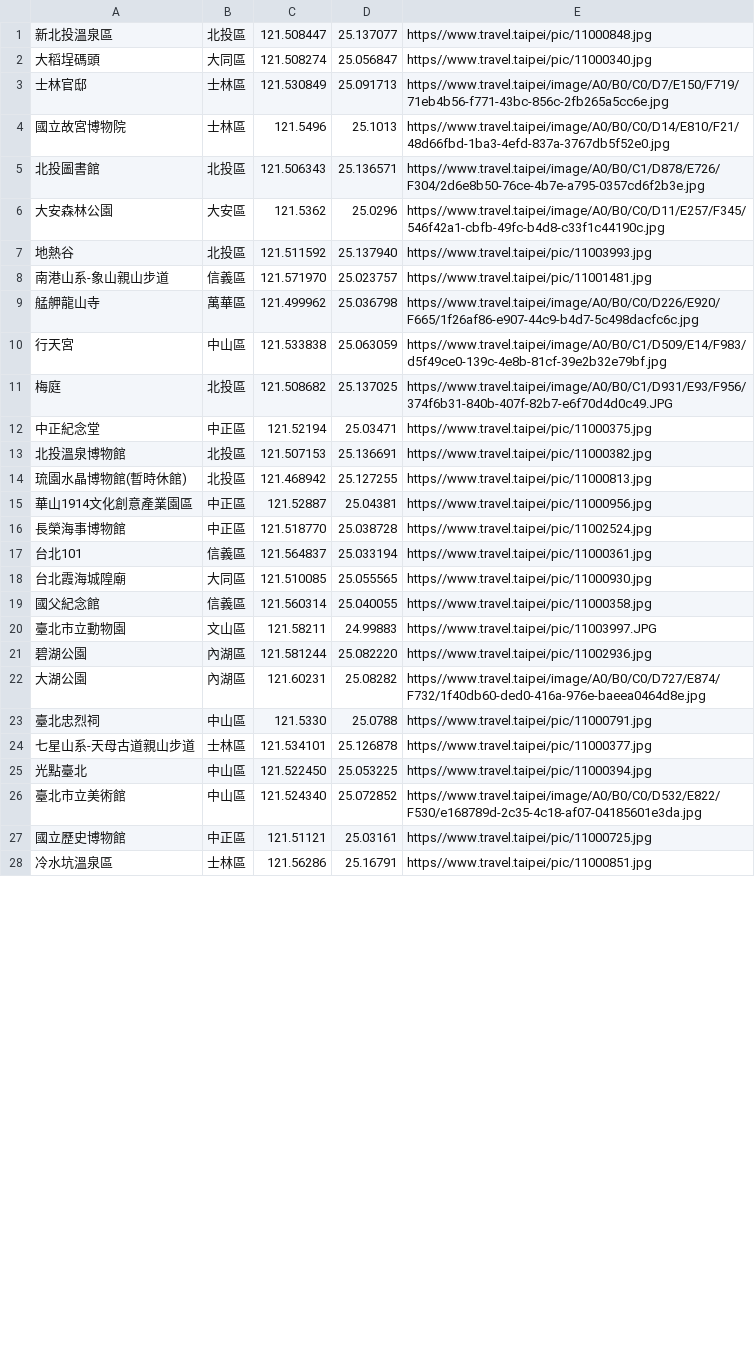
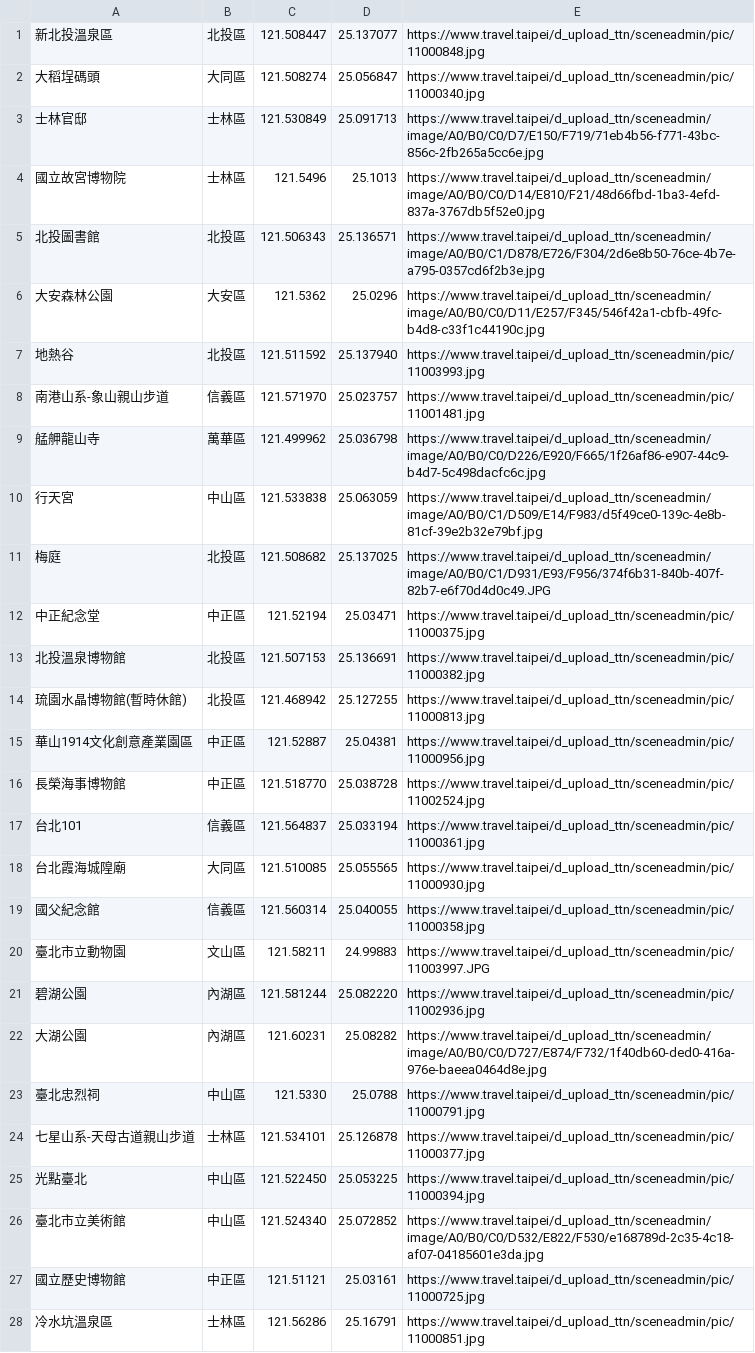
Before and after one commit to ann-yachen/week-3, a CSV file: data.csv, drawn as a sheet; only a part is shown; the diff covers the shown part only.

Commit message:
Update assignment of week-3: request-1, 2, 3
Update request-1 as request-1.py and data.csv, request-2 as request-2.py and movie.txt, and request-3 as index.html and style.css
Request-1: modified output for the 1st img file url
Request-2: created files (request-2.py, movie.txt)
Request-3: updated css for top-img fitting into div box

```diff
--- a/data.csv
+++ b/data.csv
@@ -1,28 +1,28 @@
-新北投溫泉區,北投區,121.508447,25.137077,https//www.travel.taipei/pic/11000848.jpg
-大稻埕碼頭,大同區,121.508274,25.056847,https//www.travel.taipei/pic/11000340.jpg
-士林官邸,士林區,121.530849,25.091713,https//www.travel.taipei/image/A0/B0/C0/D7/E150/F719/71eb4b56-f771-43bc-856c-2fb265a5cc6e.jpg
-國立故宮博物院,士林區,121.5496,25.1013,https//www.travel.taipei/image/A0/B0/C0/D14/E810/F21/48d66fbd-1ba3-4efd-837a-3767db5f52e0.jpg
-北投圖書館,北投區,121.506343,25.136571,https//www.travel.taipei/image/A0/B0/C1/D878/E726/F304/2d6e8b50-76ce-4b7e-a795-0357cd6f2b3e.jpg
-大安森林公園,大安區,121.5362,25.0296,https//www.travel.taipei/image/A0/B0/C0/D11/E257/F345/546f42a1-cbfb-49fc-b4d8-c33f1c44190c.jpg
-地熱谷,北投區,121.511592,25.137940,https//www.travel.taipei/pic/11003993.jpg
-南港山系-象山親山步道,信義區,121.571970,25.023757,https//www.travel.taipei/pic/11001481.jpg
-艋舺龍山寺,萬華區,121.499962,25.036798,https//www.travel.taipei/image/A0/B0/C0/D226/E920/F665/1f26af86-e907-44c9-b4d7-5c498dacfc6c.jpg
-行天宮,中山區,121.533838,25.063059,https//www.travel.taipei/image/A0/B0/C1/D509/E14/F983/d5f49ce0-139c-4e8b-81cf-39e2b32e79bf.jpg
-梅庭,北投區,121.508682,25.137025,https//www.travel.taipei/image/A0/B0/C1/D931/E93/F956/374f6b31-840b-407f-82b7-e6f70d4d0c49.JPG
-中正紀念堂,中正區,121.52194,25.03471,https//www.travel.taipei/pic/11000375.jpg
-北投溫泉博物館,北投區,121.507153,25.136691,https//www.travel.taipei/pic/11000382.jpg
-琉園水晶博物館(暫時休館),北投區,121.468942,25.127255,https//www.travel.taipei/pic/11000813.jpg
-華山1914文化創意產業園區,中正區,121.52887,25.04381,https//www.travel.taipei/pic/11000956.jpg
-長榮海事博物館,中正區,121.518770,25.038728,https//www.travel.taipei/pic/11002524.jpg
-台北101,信義區,121.564837,25.033194,https//www.travel.taipei/pic/11000361.jpg
-台北霞海城隍廟,大同區,121.510085,25.055565,https//www.travel.taipei/pic/11000930.jpg
-國父紀念館,信義區,121.560314,25.040055,https//www.travel.taipei/pic/11000358.jpg
-臺北市立動物園,文山區,121.58211,24.99883,https//www.travel.taipei/pic/11003997.JPG
-碧湖公園,內湖區,121.581244,25.082220,https//www.travel.taipei/pic/11002936.jpg
-大湖公園,內湖區,121.60231,25.08282,https//www.travel.taipei/image/A0/B0/C0/D727/E874/F732/1f40db60-ded0-416a-976e-baeea0464d8e.jpg
-臺北忠烈祠,中山區,121.5330,25.0788,https//www.travel.taipei/pic/11000791.jpg
-七星山系-天母古道親山步道,士林區,121.534101,25.126878,https//www.travel.taipei/pic/11000377.jpg
-光點臺北,中山區,121.522450,25.053225,https//www.travel.taipei/pic/11000394.jpg
-臺北市立美術館,中山區,121.524340,25.072852,https//www.travel.taipei/image/A0/B0/C0/D532/E822/F530/e168789d-2c35-4c18-af07-04185601e3da.jpg
-國立歷史博物館,中正區,121.51121,25.03161,https//www.travel.taipei/pic/11000725.jpg
-冷水坑溫泉區,士林區,121.56286,25.16791,https//www.travel.taipei/pic/11000851.jpg
+新北投溫泉區,北投區,121.508447,25.137077,https://www.travel.taipei/d_upload_ttn/sceneadmin/pic/11000848.jpg
+大稻埕碼頭,大同區,121.508274,25.056847,https://www.travel.taipei/d_upload_ttn/sceneadmin/pic/11000340.jpg
+士林官邸,士林區,121.530849,25.091713,https://www.travel.taipei/d_upload_ttn/sceneadmin/image/A0/B0/C0/D7/E150/F719/71eb4b56-f771-43bc-856c-2fb265a5cc6e.jpg
+國立故宮博物院,士林區,121.5496,25.1013,https://www.travel.taipei/d_upload_ttn/sceneadmin/image/A0/B0/C0/D14/E810/F21/48d66fbd-1ba3-4efd-837a-3767db5f52e0.jpg
+北投圖書館,北投區,121.506343,25.136571,https://www.travel.taipei/d_upload_ttn/sceneadmin/image/A0/B0/C1/D878/E726/F304/2d6e8b50-76ce-4b7e-a795-0357cd6f2b3e.jpg
+大安森林公園,大安區,121.5362,25.0296,https://www.travel.taipei/d_upload_ttn/sceneadmin/image/A0/B0/C0/D11/E257/F345/546f42a1-cbfb-49fc-b4d8-c33f1c44190c.jpg
+地熱谷,北投區,121.511592,25.137940,https://www.travel.taipei/d_upload_ttn/sceneadmin/pic/11003993.jpg
+南港山系-象山親山步道,信義區,121.571970,25.023757,https://www.travel.taipei/d_upload_ttn/sceneadmin/pic/11001481.jpg
+艋舺龍山寺,萬華區,121.499962,25.036798,https://www.travel.taipei/d_upload_ttn/sceneadmin/image/A0/B0/C0/D226/E920/F665/1f26af86-e907-44c9-b4d7-5c498dacfc6c.jpg
+行天宮,中山區,121.533838,25.063059,https://www.travel.taipei/d_upload_ttn/sceneadmin/image/A0/B0/C1/D509/E14/F983/d5f49ce0-139c-4e8b-81cf-39e2b32e79bf.jpg
+梅庭,北投區,121.508682,25.137025,https://www.travel.taipei/d_upload_ttn/sceneadmin/image/A0/B0/C1/D931/E93/F956/374f6b31-840b-407f-82b7-e6f70d4d0c49.JPG
+中正紀念堂,中正區,121.52194,25.03471,https://www.travel.taipei/d_upload_ttn/sceneadmin/pic/11000375.jpg
+北投溫泉博物館,北投區,121.507153,25.136691,https://www.travel.taipei/d_upload_ttn/sceneadmin/pic/11000382.jpg
+琉園水晶博物館(暫時休館),北投區,121.468942,25.127255,https://www.travel.taipei/d_upload_ttn/sceneadmin/pic/11000813.jpg
+華山1914文化創意產業園區,中正區,121.52887,25.04381,https://www.travel.taipei/d_upload_ttn/sceneadmin/pic/11000956.jpg
+長榮海事博物館,中正區,121.518770,25.038728,https://www.travel.taipei/d_upload_ttn/sceneadmin/pic/11002524.jpg
+台北101,信義區,121.564837,25.033194,https://www.travel.taipei/d_upload_ttn/sceneadmin/pic/11000361.jpg
+台北霞海城隍廟,大同區,121.510085,25.055565,https://www.travel.taipei/d_upload_ttn/sceneadmin/pic/11000930.jpg
+國父紀念館,信義區,121.560314,25.040055,https://www.travel.taipei/d_upload_ttn/sceneadmin/pic/11000358.jpg
+臺北市立動物園,文山區,121.58211,24.99883,https://www.travel.taipei/d_upload_ttn/sceneadmin/pic/11003997.JPG
+碧湖公園,內湖區,121.581244,25.082220,https://www.travel.taipei/d_upload_ttn/sceneadmin/pic/11002936.jpg
+大湖公園,內湖區,121.60231,25.08282,https://www.travel.taipei/d_upload_ttn/sceneadmin/image/A0/B0/C0/D727/E874/F732/1f40db60-ded0-416a-976e-baeea0464d8e.jpg
+臺北忠烈祠,中山區,121.5330,25.0788,https://www.travel.taipei/d_upload_ttn/sceneadmin/pic/11000791.jpg
+七星山系-天母古道親山步道,士林區,121.534101,25.126878,https://www.travel.taipei/d_upload_ttn/sceneadmin/pic/11000377.jpg
+光點臺北,中山區,121.522450,25.053225,https://www.travel.taipei/d_upload_ttn/sceneadmin/pic/11000394.jpg
+臺北市立美術館,中山區,121.524340,25.072852,https://www.travel.taipei/d_upload_ttn/sceneadmin/image/A0/B0/C0/D532/E822/F530/e168789d-2c35-4c18-af07-04185601e3da.jpg
+國立歷史博物館,中正區,121.51121,25.03161,https://www.travel.taipei/d_upload_ttn/sceneadmin/pic/11000725.jpg
+冷水坑溫泉區,士林區,121.56286,25.16791,https://www.travel.taipei/d_upload_ttn/sceneadmin/pic/11000851.jpg
```
Also changed, not shown: 14 edited cells elsewhere in this file, 5 other files.
